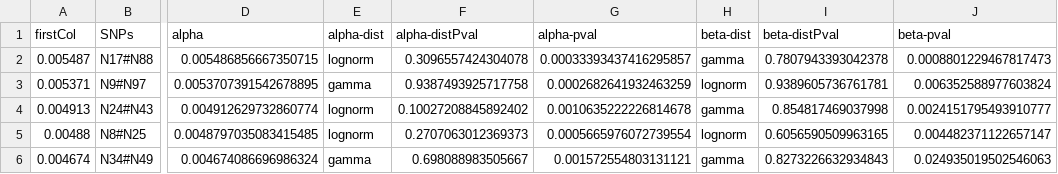
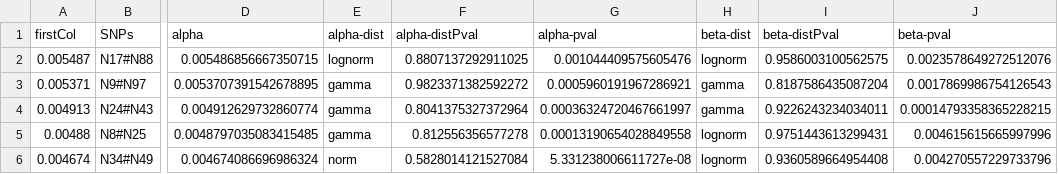
Before and after one commit to aehrc/BitEpi, a TSV file: sampleData/pval-epi.tsv, drawn as a sheet; only a part is shown, gaps mark what is left out; the diff names each change by its address in the sheet, - before the commit and + after, or states it on an @@ line.

Commit message:
fix phenotype permutation for p-value calculation

```diff
--- a/sampleData/pval-epi.tsv
+++ b/sampleData/pval-epi.tsv
-F2 (alpha-distPval): 0.3096557424304078
+F2 (alpha-distPval): 0.8807137292911025
-G2 (alpha-pval): 0.00033393437416295857
+G2 (alpha-pval): 0.001044409575605476
-H2 (beta-dist): gamma
+H2 (beta-dist): lognorm
-I2 (beta-distPval): 0.7807943393042378
+I2 (beta-distPval): 0.9586003100562575
-J2 (beta-pval): 0.0008801229467817473
+J2 (beta-pval): 0.0023578649272512076
-F3 (alpha-distPval): 0.9387493925717758
+F3 (alpha-distPval): 0.9823371382592272
-G3 (alpha-pval): 0.0002682641932463259
+G3 (alpha-pval): 0.0005960191967286921
-H3 (beta-dist): lognorm
+H3 (beta-dist): gamma
-I3 (beta-distPval): 0.9389605736761781
+I3 (beta-distPval): 0.8187586435087204
-J3 (beta-pval): 0.006352588977603824
+J3 (beta-pval): 0.0017869986754126543
-E4:E5 (alpha-dist): lognorm
+E4:E5 (alpha-dist): gamma
-F4 (alpha-distPval): 0.10027208845892402
+F4 (alpha-distPval): 0.8041375327372964
-G4 (alpha-pval): 0.0010635222226814678
+G4 (alpha-pval): 0.00036324720467661997
-I4 (beta-distPval): 0.854817469037998
+I4 (beta-distPval): 0.9226243234034011
-J4 (beta-pval): 0.0024151795493910777
+J4 (beta-pval): 0.00014793358365228215
-F5 (alpha-distPval): 0.2707063012369373
+F5 (alpha-distPval): 0.812556356577278
-G5 (alpha-pval): 0.0005665976072739554
+G5 (alpha-pval): 0.00013190654028849558
-I5 (beta-distPval): 0.6056590509963165
+I5 (beta-distPval): 0.9751443613299431
-J5 (beta-pval): 0.004482371122657147
+J5 (beta-pval): 0.004615615665997996
-E6 (alpha-dist): gamma
+E6 (alpha-dist): norm
-F6 (alpha-distPval): 0.698088983505667
+F6 (alpha-distPval): 0.5828014121527084
-G6 (alpha-pval): 0.001572554803131121
+G6 (alpha-pval): 5.331238006611727e-08
-H6 (beta-dist): gamma
+H6 (beta-dist): lognorm
-I6 (beta-distPval): 0.8273226632934843
+I6 (beta-distPval): 0.9360589664954408
-J6 (beta-pval): 0.024935019502546063
+J6 (beta-pval): 0.004270557229733796
```
Also changed, not shown: 1 other file.
